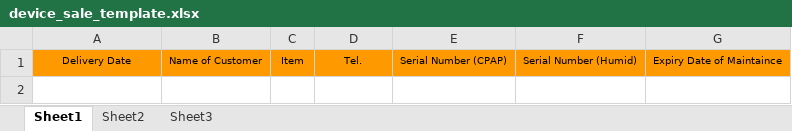
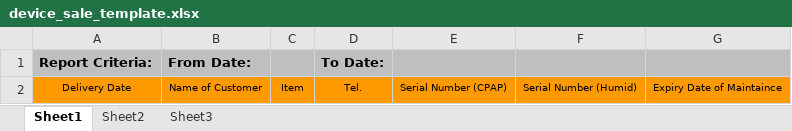
Before and after one commit to katimaz/cpappal, an Excel workbook: public/template/device_sale_template.xlsx, sheet Sheet1, drawn as a sheet; values as stored, in another font and other column widths than the file's, no borders; the diff names each change by its address in the sheet, - before the commit and + after, or states it on an @@ line.

Commit message:
Report

```diff
--- a/public/template/device_sale_template.xlsx (sheet Sheet1)
+++ b/public/template/device_sale_template.xlsx (sheet Sheet1)
+row 1: Report Criteria: | From Date: |  | To Date:
```
Also changed, not shown: public/template/sale.xlsx, 7 other files.
